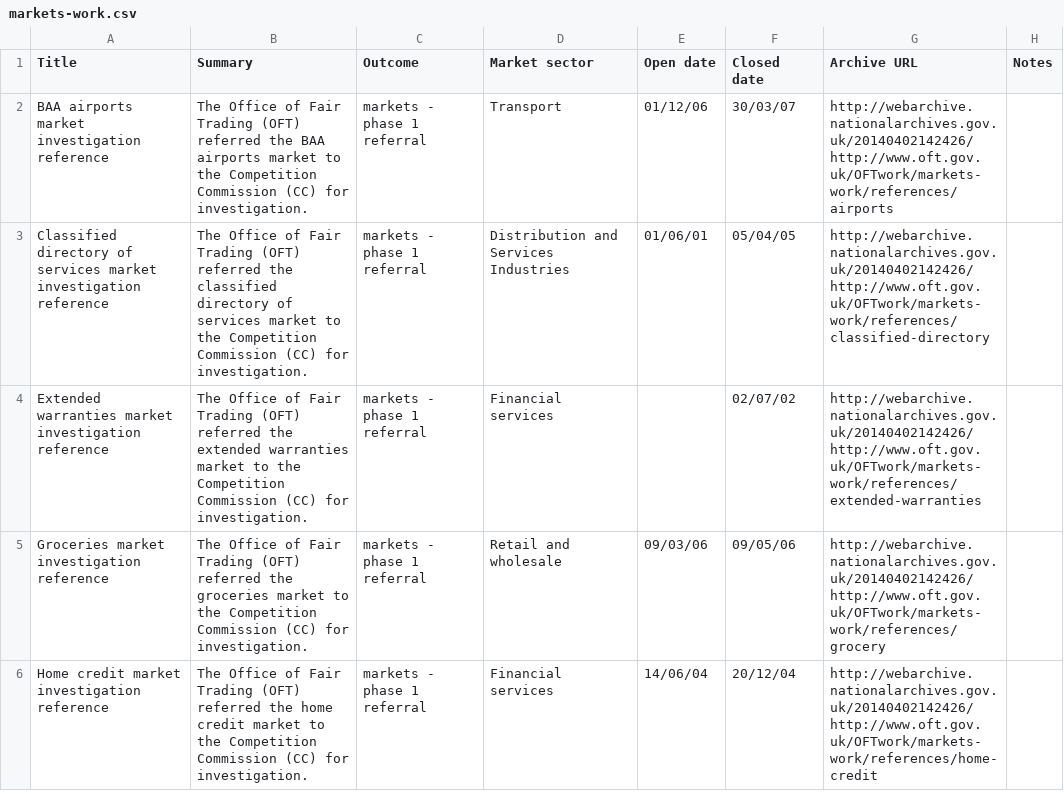
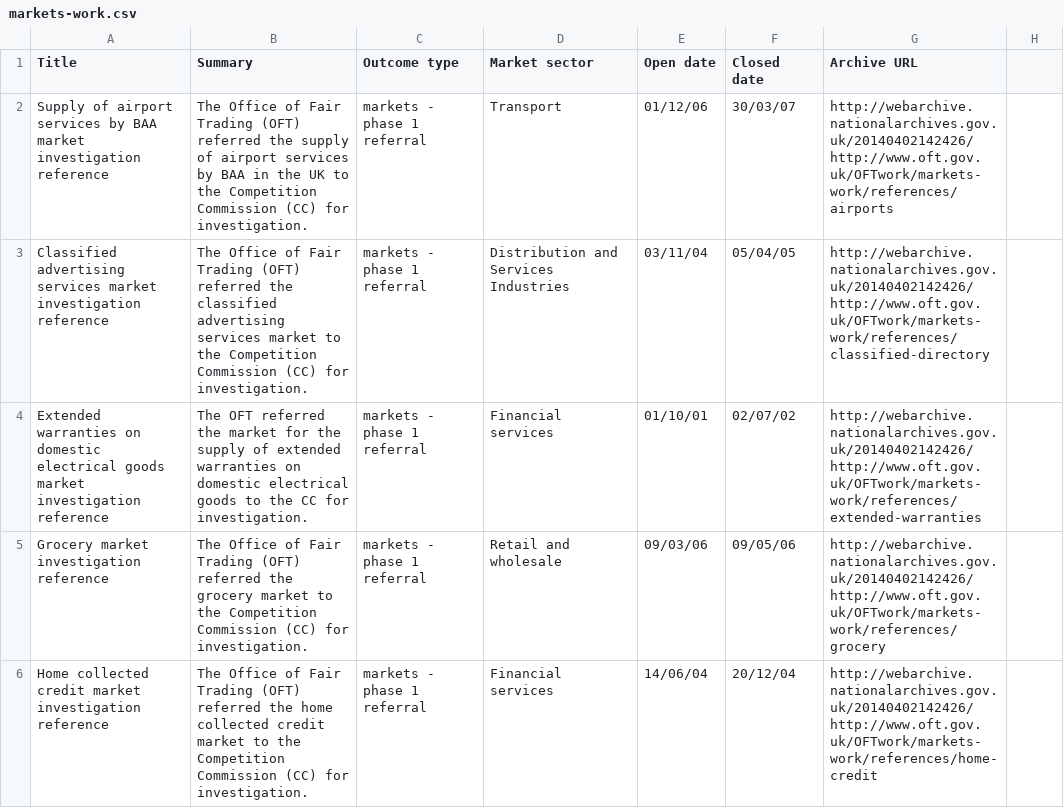
Before and after one commit to alphagov/cma-tna-crawlers, a CSV file: sheets/markets-work.csv, drawn as a sheet; only a part is shown; the diff covers the shown part only.

Commit message:
Update to markets final 16/1
* None of these cases crawled pending #16

```diff
--- a/sheets/markets-work.csv
+++ b/sheets/markets-work.csv
@@ -1,6 +1,6 @@
-Title ,Summary ,Outcome,Market sector,Open date,Closed date,Archive URL,Notes
-BAA airports market investigation reference,The Office of Fair Trading (OFT) referred the BAA airports market to the Competition Commission (CC) for investigation.,markets - phase 1 referral,Transport,01/12/06,30/03/07,http://webarchive.nationalarchives.gov.uk/20140402142426/http://www.oft.gov.uk/OFTwork/markets-work/references/airports,
-Classified directory of services market investigation reference,The Office of Fair Trading (OFT) referred the classified directory of services market to the Competition Commission (CC) for investigation.,markets - phase 1 referral,Distribution and Services Industries ,01/06/01,05/04/05,http://webarchive.nationalarchives.gov.uk/20140402142426/http://www.oft.gov.uk/OFTwork/markets-work/references/classified-directory,
-Extended warranties market investigation reference,The Office of Fair Trading (OFT) referred the extended warranties market to the Competition Commission (CC) for investigation.,markets - phase 1 referral,Financial services,,02/07/02,http://webarchive.nationalarchives.gov.uk/20140402142426/http://www.oft.gov.uk/OFTwork/markets-work/references/extended-warranties,
-Groceries market investigation reference,The Office of Fair Trading (OFT) referred the groceries market to the Competition Commission (CC) for investigation.,markets - phase 1 referral,Retail and wholesale,09/03/06,09/05/06,http://webarchive.nationalarchives.gov.uk/20140402142426/http://www.oft.gov.uk/OFTwork/markets-work/references/grocery,
-Home credit market investigation reference,The Office of Fair Trading (OFT) referred the home credit market to the Competition Commission (CC) for investigation.,markets - phase 1 referral,Financial services,14/06/04,20/12/04,http://webarchive.nationalarchives.gov.uk/20140402142426/http://www.oft.gov.uk/OFTwork/markets-work/references/home-credit,
+Title ,Summary ,Outcome type,Market sector,Open date,Closed date,Archive URL
+Supply of airport services by BAA market investigation reference,The Office of Fair Trading (OFT) referred the supply of airport services by BAA in the UK to the Competition Commission (CC) for investigation.,markets - phase 1 referral,Transport,01/12/06,30/03/07,http://webarchive.nationalarchives.gov.uk/20140402142426/http://www.oft.gov.uk/OFTwork/markets-work/references/airports
+Classified advertising services market investigation reference,The Office of Fair Trading (OFT) referred the classified advertising services market to the Competition Commission (CC) for investigation.,markets - phase 1 referral,Distribution and Services Industries ,03/11/04,05/04/05,http://webarchive.nationalarchives.gov.uk/20140402142426/http://www.oft.gov.uk/OFTwork/markets-work/references/classified-directory
+Extended warranties on domestic electrical goods market investigation reference,The OFT referred the market for the supply of extended warranties on domestic electrical goods to the CC for investigation.,markets - phase 1 referral,Financial services,01/10/01,02/07/02,http://webarchive.nationalarchives.gov.uk/20140402142426/http://www.oft.gov.uk/OFTwork/markets-work/references/extended-warranties
+Grocery market investigation reference,The Office of Fair Trading (OFT) referred the grocery market to the Competition Commission (CC) for investigation.,markets - phase 1 referral,Retail and wholesale,09/03/06,09/05/06,http://webarchive.nationalarchives.gov.uk/20140402142426/http://www.oft.gov.uk/OFTwork/markets-work/references/grocery
+Home collected credit market investigation reference,The Office of Fair Trading (OFT) referred the home collected credit market to the Competition Commission (CC) for investigation.,markets - phase 1 referral,Financial services,14/06/04,20/12/04,http://webarchive.nationalarchives.gov.uk/20140402142426/http://www.oft.gov.uk/OFTwork/markets-work/references/home-credit
```
Also changed, not shown: 4 edited cells elsewhere in this file.
